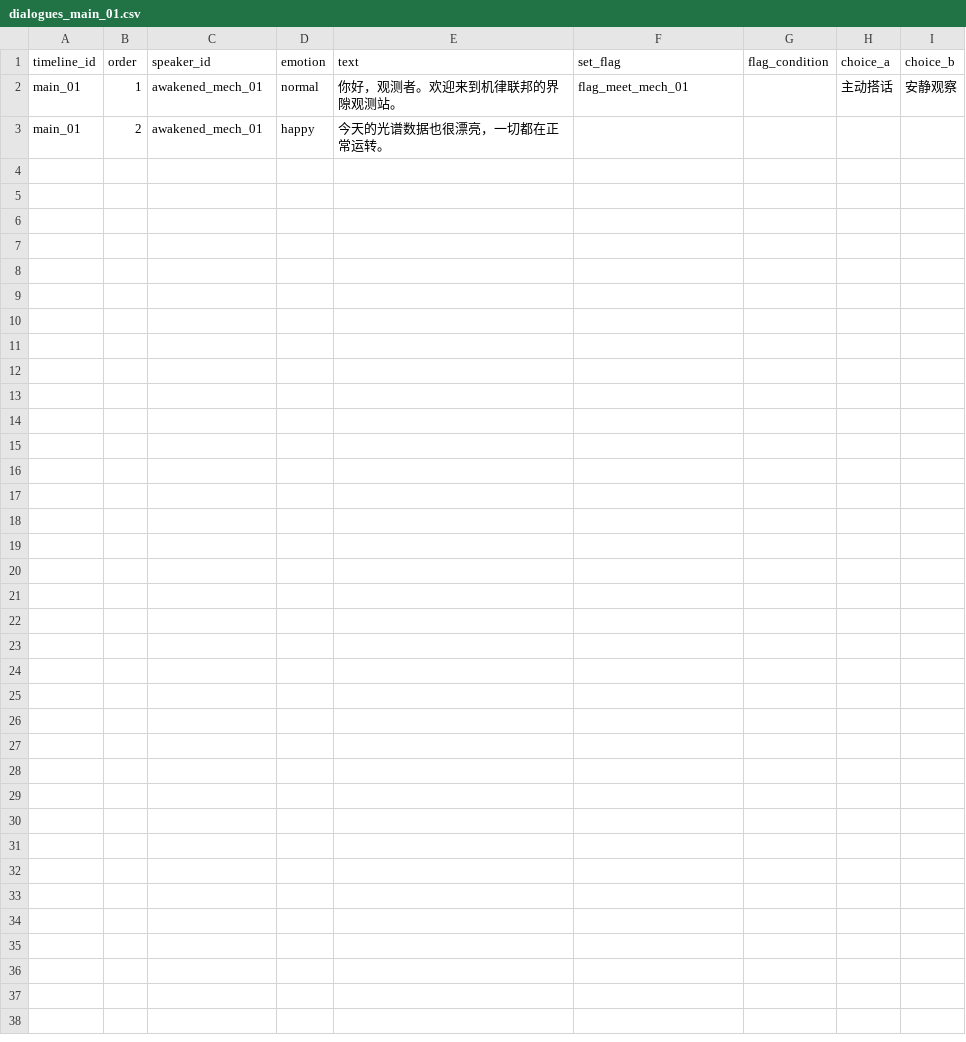
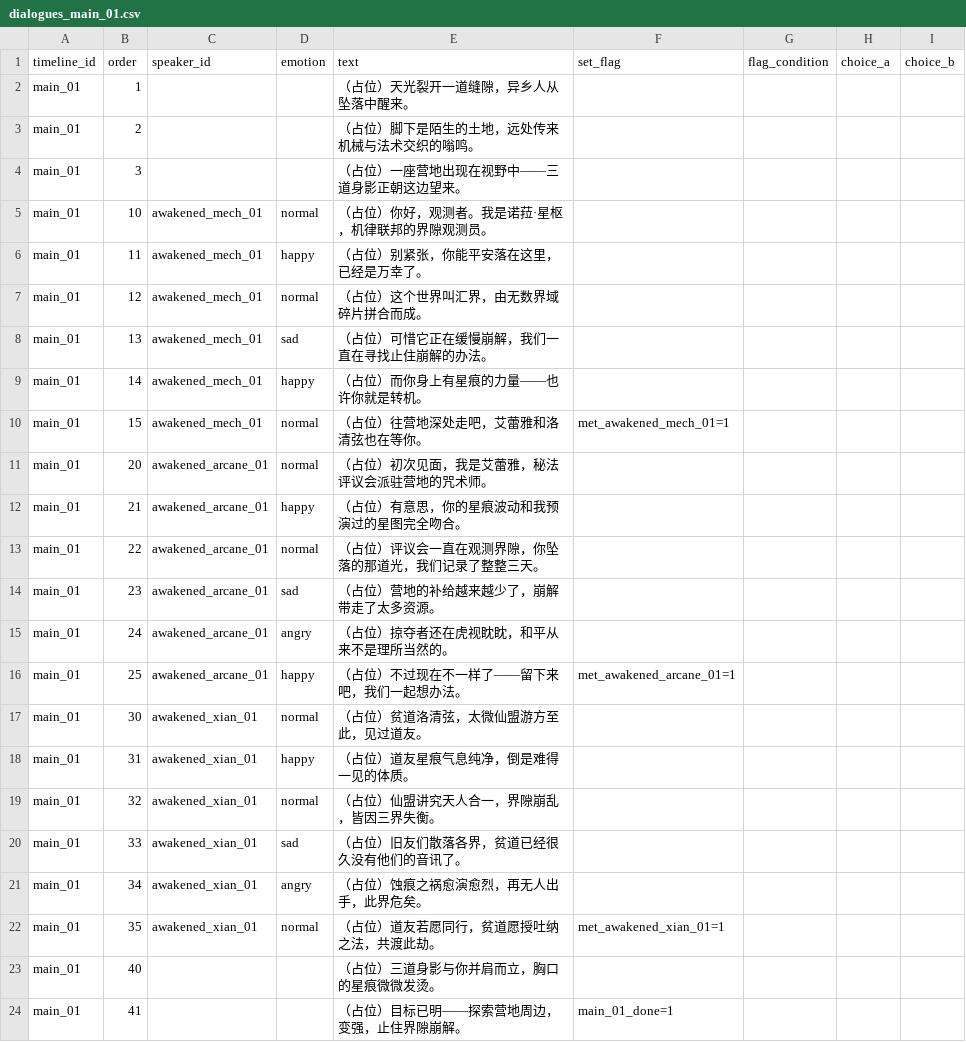
Before and after one commit to Oniremisce/HuiJieXingHen, a CSV file: data/csv/dialogues_main_01.csv, drawn as a sheet.

Commit message:
T4.3协作: 主线一段正式台词

```diff
--- a/data/csv/dialogues_main_01.csv
+++ b/data/csv/dialogues_main_01.csv
@@ -1,3 +1,24 @@
 timeline_id,order,speaker_id,emotion,text,set_flag,flag_condition,choice_a,choice_b
-main_01,1,awakened_mech_01,normal,"你好，观测者。欢迎来到机律联邦的界隙观测站。",flag_meet_mech_01,,"主动搭话","安静观察"
-main_01,2,awakened_mech_01,happy,"今天的光谱数据也很漂亮，一切都在正常运转。",,,,
+main_01,1,,,"（占位）天光裂开一道缝隙，异乡人从坠落中醒来。",,,,
+main_01,2,,,"（占位）脚下是陌生的土地，远处传来机械与法术交织的嗡鸣。",,,,
+main_01,3,,,"（占位）一座营地出现在视野中——三道身影正朝这边望来。",,,,
+main_01,10,awakened_mech_01,normal,"（占位）你好，观测者。我是诺菈·星枢，机律联邦的界隙观测员。",,,,
+main_01,11,awakened_mech_01,happy,"（占位）别紧张，你能平安落在这里，已经是万幸了。",,,,
+main_01,12,awakened_mech_01,normal,"（占位）这个世界叫汇界，由无数界域碎片拼合而成。",,,,
+main_01,13,awakened_mech_01,sad,"（占位）可惜它正在缓慢崩解，我们一直在寻找止住崩解的办法。",,,,
+main_01,14,awakened_mech_01,happy,"（占位）而你身上有星痕的力量——也许你就是转机。",,,,
+main_01,15,awakened_mech_01,normal,"（占位）往营地深处走吧，艾蕾雅和洛清弦也在等你。",met_awakened_mech_01=1,,,
+main_01,20,awakened_arcane_01,normal,"（占位）初次见面，我是艾蕾雅，秘法评议会派驻营地的咒术师。",,,,
+main_01,21,awakened_arcane_01,happy,"（占位）有意思，你的星痕波动和我预演过的星图完全吻合。",,,,
+main_01,22,awakened_arcane_01,normal,"（占位）评议会一直在观测界隙，你坠落的那道光，我们记录了整整三天。",,,,
+main_01,23,awakened_arcane_01,sad,"（占位）营地的补给越来越少了，崩解带走了太多资源。",,,,
+main_01,24,awakened_arcane_01,angry,"（占位）掠夺者还在虎视眈眈，和平从来不是理所当然的。",,,,
+main_01,25,awakened_arcane_01,happy,"（占位）不过现在不一样了——留下来吧，我们一起想办法。",met_awakened_arcane_01=1,,,
+main_01,30,awakened_xian_01,normal,"（占位）贫道洛清弦，太微仙盟游方至此，见过道友。",,,,
+main_01,31,awakened_xian_01,happy,"（占位）道友星痕气息纯净，倒是难得一见的体质。",,,,
+main_01,32,awakened_xian_01,normal,"（占位）仙盟讲究天人合一，界隙崩乱，皆因三界失衡。",,,,
+main_01,33,awakened_xian_01,sad,"（占位）旧友们散落各界，贫道已经很久没有他们的音讯了。",,,,
+main_01,34,awakened_xian_01,angry,"（占位）蚀痕之祸愈演愈烈，再无人出手，此界危矣。",,,,
+main_01,35,awakened_xian_01,normal,"（占位）道友若愿同行，贫道愿授吐纳之法，共渡此劫。",met_awakened_xian_01=1,,,
+main_01,40,,,"（占位）三道身影与你并肩而立，胸口的星痕微微发烫。",,,,
+main_01,41,,,"（占位）目标已明——探索营地周边，变强，止住界隙崩解。",main_01_done=1,,,,
```
